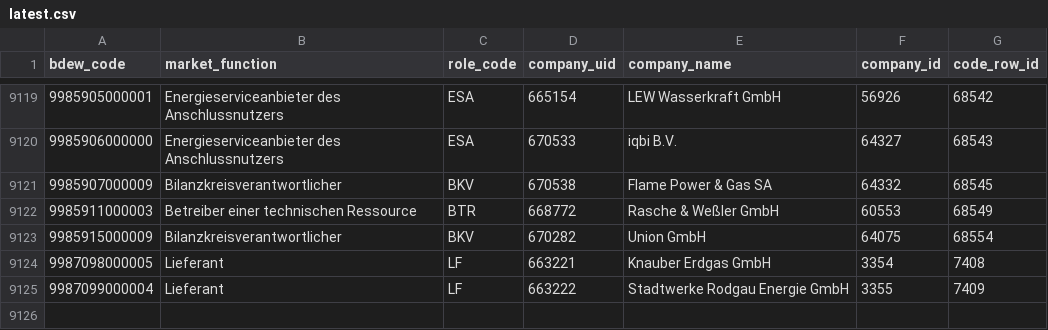
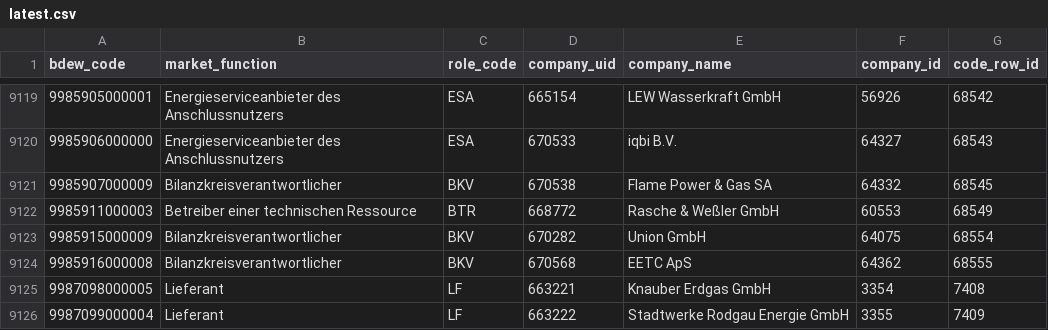
Before and after one commit to adriansprk/mpid-radar, a CSV file: data/latest.csv, drawn as a sheet; only a part is shown, gaps mark what is left out.

```diff
--- a/data/latest.csv
+++ b/data/latest.csv
@@ -9123,2 +9123,3 @@ bdew_code,market_function,role_code,company_uid,company_name,company_id,code_row
 9985915000009,Bilanzkreisverantwortlicher,BKV,670282,Union GmbH,64075,68554
+9985916000008,Bilanzkreisverantwortlicher,BKV,670568,EETC ApS,64362,68555
 9987098000005,Lieferant,LF,663221,Knauber Erdgas GmbH,3354,7408
```
Also changed, not shown: 4 other files.
